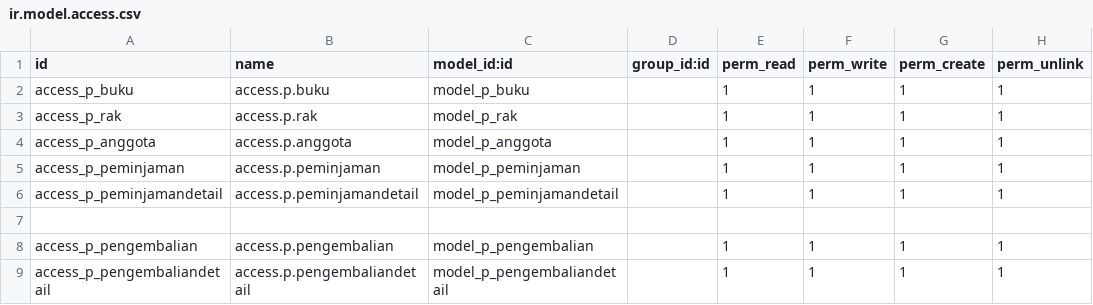
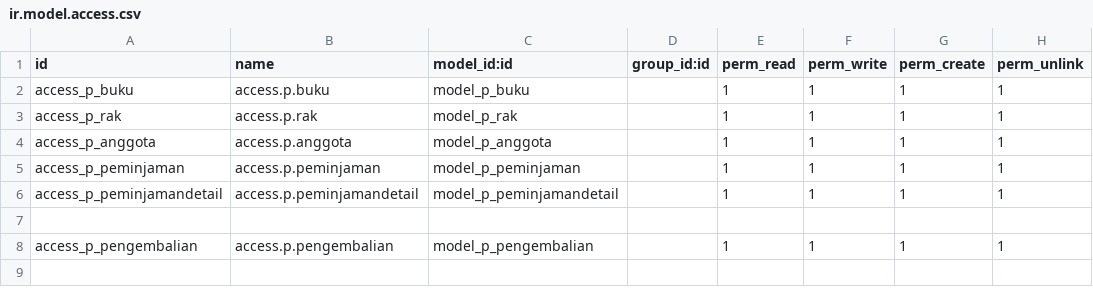
Before and after one commit to Hendrasetyawan1945/Sistem-Gudang, a CSV file: myaddos/perpus/security/ir.model.access.csv, drawn as a sheet; the diff names each change by its address in the sheet, - before the commit and + after, or states it on an @@ line.

```diff
--- a/myaddos/perpus/security/ir.model.access.csv
+++ b/myaddos/perpus/security/ir.model.access.csv
-row 9: access_p_pengembaliandetail | access.p.pengembaliandetail | model_p_pengembaliandetail |  | 1 | 1 | 1 | 1
```
Also changed, not shown: 3 other files.
